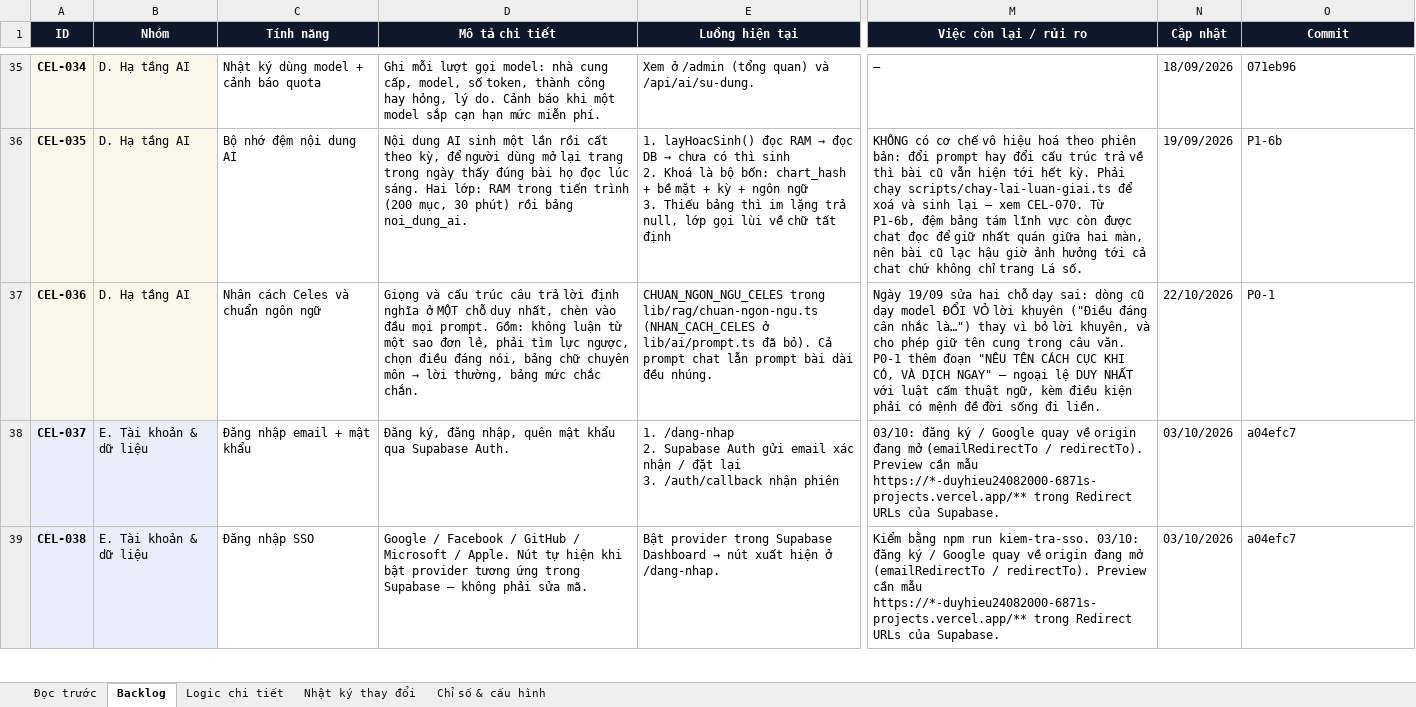
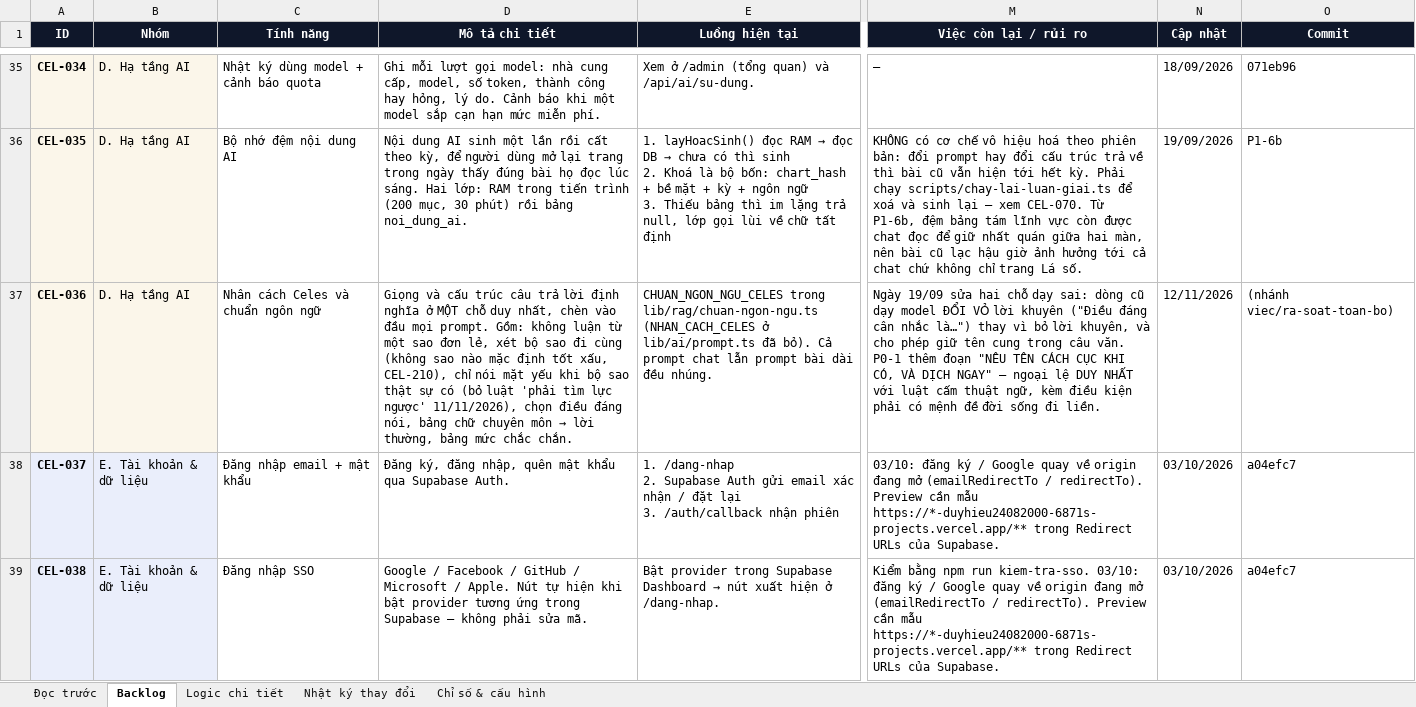
Before and after one commit to Hieuzz05/Celestia-tuvi, an Excel workbook: PRODUCT-BACKLOG.xlsx, sheet Backlog, drawn as a sheet; only a part is shown, gaps mark what is left out; values as stored, in another font and other column widths than the file's, no borders; the diff covers the shown part only; the diff names each change by its address in the sheet, - before the commit and + after, or states it on an @@ line.

```diff
--- a/PRODUCT-BACKLOG.xlsx (sheet Backlog)
+++ b/PRODUCT-BACKLOG.xlsx (sheet Backlog)
-D37 (Mô tả chi tiết): …đơn lẻ, phải tìm lực ngược, chọn điều…
+D37 (Mô tả chi tiết): …đơn lẻ, xét bộ sao đi cùng (không sao nào mặc định tốt xấu, CEL-210), chỉ nói mặt yếu khi bộ sao thật sự có (bỏ luật 'phải tìm lực ngược' 11/11/2026), chọn điều…
-N37 (Cập nhật): 22/10/2026
+N37 (Cập nhật): 12/11/2026
-O37 (Commit): P0-1
+O37 (Commit): (nhánh viec/ra-soat-toan-bo)
```
Also changed, not shown: 1 added row and 6 edited cells elsewhere in this sheet, sheet Logic chi tiết, sheet Nhật ký thay đổi, 42 other files.
